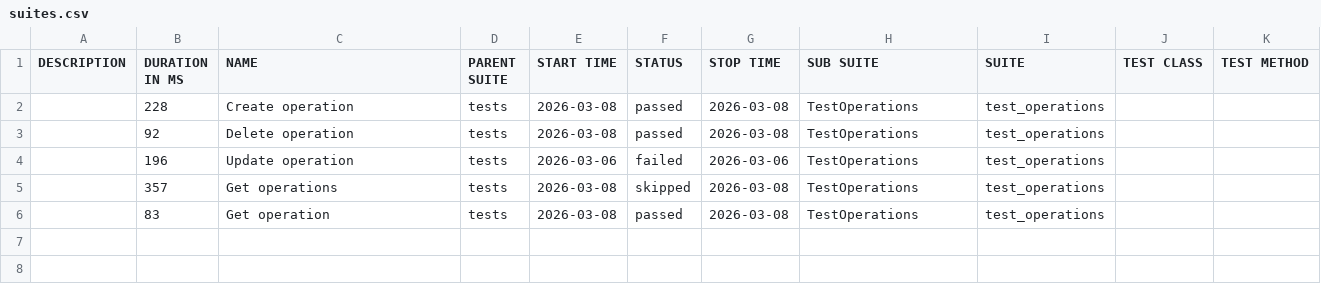
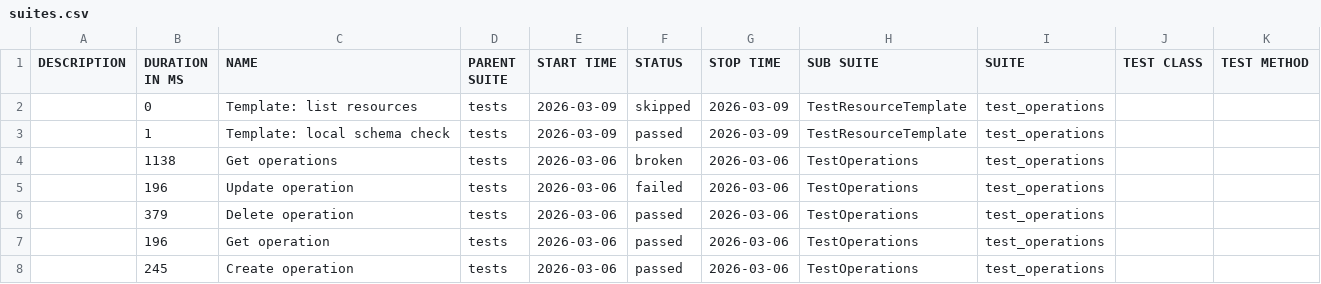
Before and after one commit to alexsa70/pytest-api, a CSV file: data/suites.csv, drawn as a sheet.

```diff
--- a/data/suites.csv
+++ b/data/suites.csv
@@ -1,6 +1,8 @@
 "DESCRIPTION","DURATION IN MS","NAME","PARENT SUITE","START TIME","STATUS","STOP TIME","SUB SUITE","SUITE","TEST CLASS","TEST METHOD"
-"","228","Create operation","tests","2026-03-08","passed","2026-03-08","TestOperations","test_operations","",""
-"","92","Delete operation","tests","2026-03-08","passed","2026-03-08","TestOperations","test_operations","",""
+"","0","Template: list resources","tests","2026-03-09","skipped","2026-03-09","TestResourceTemplate","test_operations","",""
+"","1","Template: local schema check","tests","2026-03-09","passed","2026-03-09","TestResourceTemplate","test_operations","",""
+"","1138","Get operations","tests","2026-03-06","broken","2026-03-06","TestOperations","test_operations","",""
 "","196","Update operation","tests","2026-03-06","failed","2026-03-06","TestOperations","test_operations","",""
-"","357","Get operations","tests","2026-03-08","skipped","2026-03-08","TestOperations","test_operations","",""
-"","83","Get operation","tests","2026-03-08","passed","2026-03-08","TestOperations","test_operations","",""
+"","379","Delete operation","tests","2026-03-06","passed","2026-03-06","TestOperations","test_operations","",""
+"","196","Get operation","tests","2026-03-06","passed","2026-03-06","TestOperations","test_operations","",""
+"","245","Create operation","tests","2026-03-06","passed","2026-03-06","TestOperations","test_operations","",""
```
Also changed, not shown: 51 other files.
